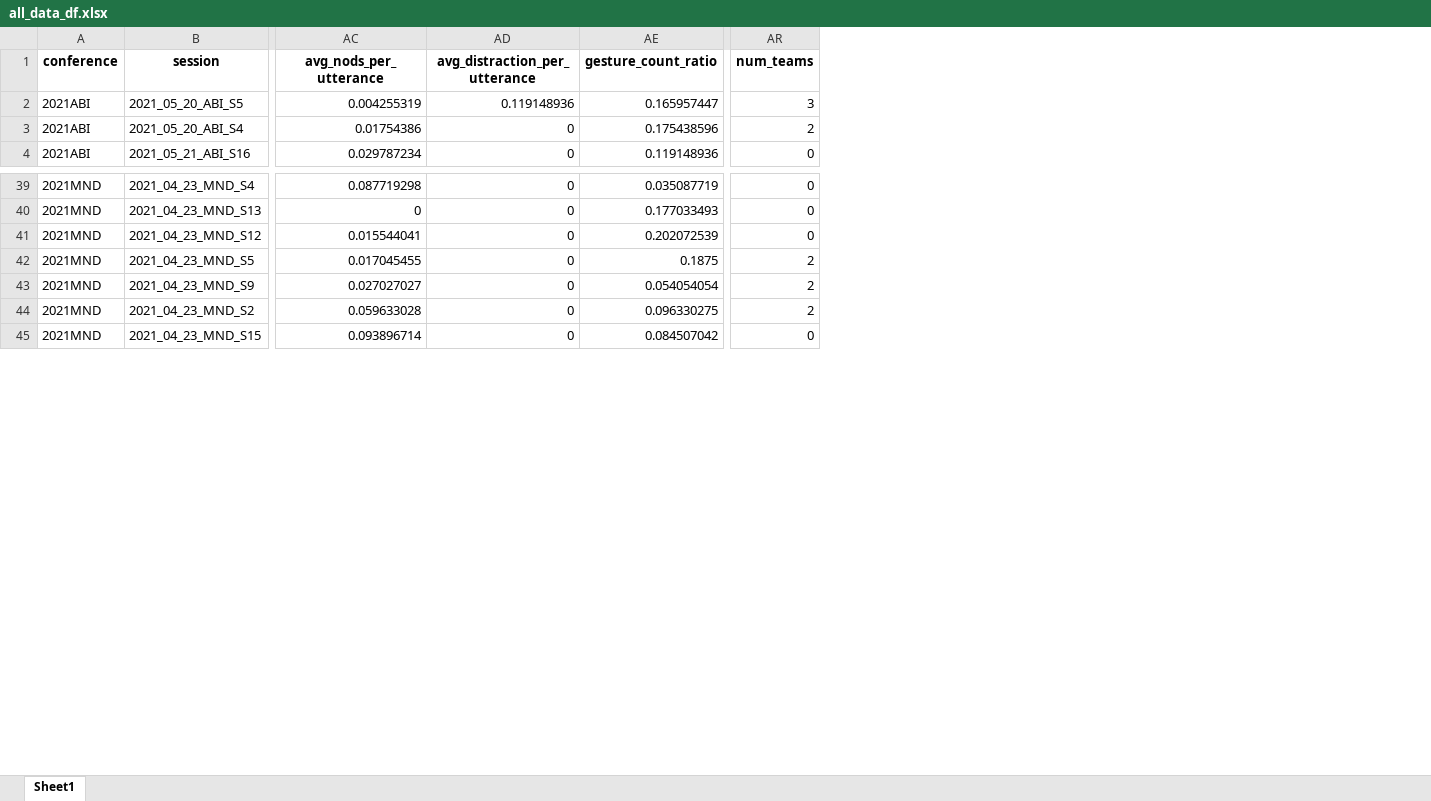
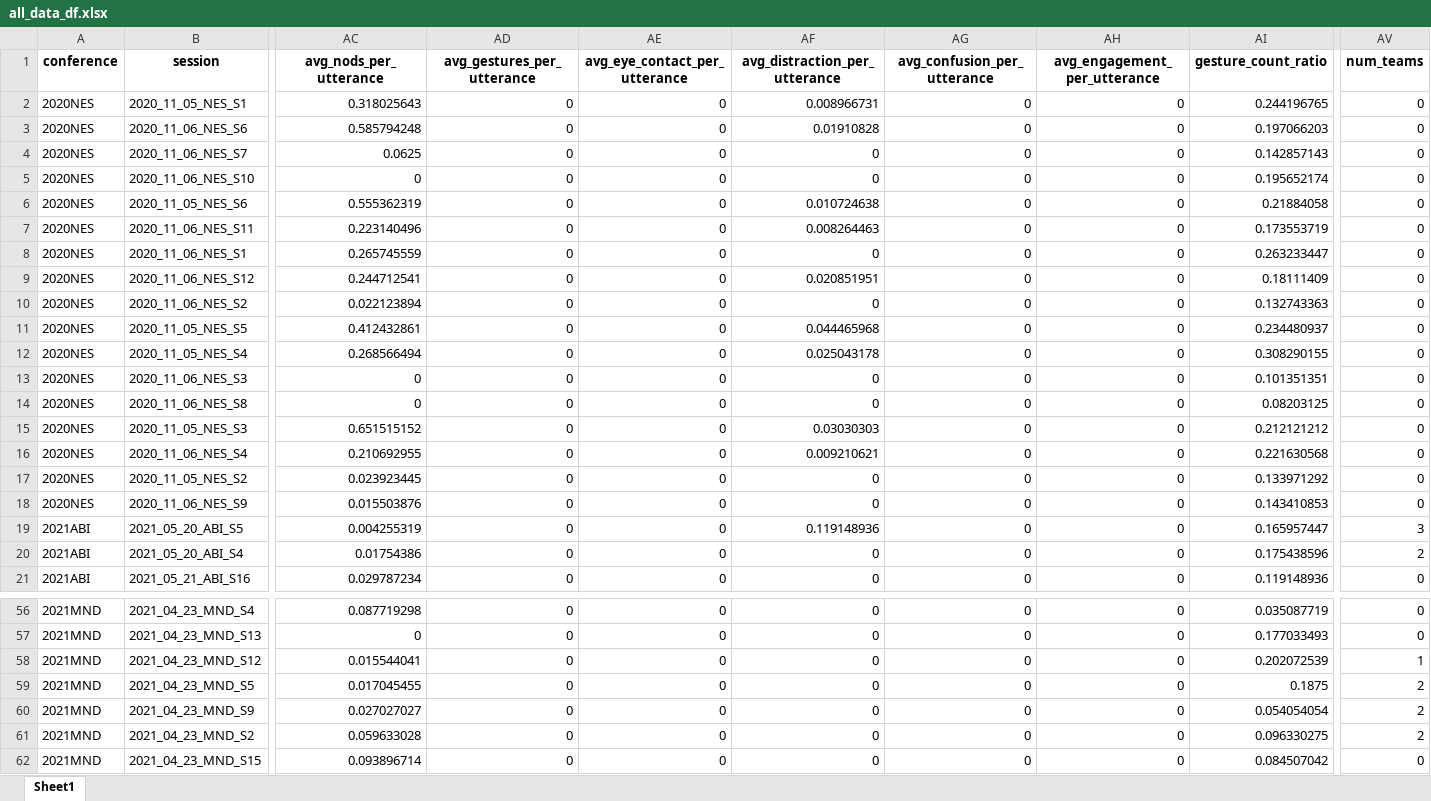
Before and after one commit to eveyhuang/gemini_data_analysis, an Excel workbook: all_data_df.xlsx, sheet Sheet1, drawn as a sheet; only a part is shown, gaps mark what is left out; values as stored, in another font and other column widths than the file's, no borders; addresses are those after the commit; rows hold the shown columns only; the diff names each change by its address in the sheet, - before the commit and + after, or states it on an @@ line.

```diff
--- a/all_data_df.xlsx (sheet Sheet1)
+++ b/all_data_df.xlsx (sheet Sheet1)
+column AD (avg_gestures_per_utterance), rows 19-21: all 0; rows 56-62: all 0
+column AE (avg_eye_contact_per_utterance), rows 19-21: all 0; rows 56-62: all 0
+column AG (avg_confusion_per_utterance), rows 19-21: all 0; rows 56-62: all 0
+column AH (avg_engagement_per_utterance), rows 19-21: all 0; rows 56-62: all 0
+row 2: 2020NES | 2020_11_05_NES_S1 | 0.318025643 | 0 | 0 | 0.008966731 | 0 | 0 | 0.244196765 | 0
+row 3: 2020NES | 2020_11_06_NES_S6 | 0.585794248 | 0 | 0 | 0.01910828 | 0 | 0 | 0.197066203 | 0
+row 4: 2020NES | 2020_11_06_NES_S7 | 0.0625 | 0 | 0 | 0 | 0 | 0 | 0.142857143 | 0
+row 5: 2020NES | 2020_11_06_NES_S10 | 0 | 0 | 0 | 0 | 0 | 0 | 0.195652174 | 0
+row 6: 2020NES | 2020_11_05_NES_S6 | 0.555362319 | 0 | 0 | 0.010724638 | 0 | 0 | 0.21884058 | 0
+row 7: 2020NES | 2020_11_06_NES_S11 | 0.223140496 | 0 | 0 | 0.008264463 | 0 | 0 | 0.173553719 | 0
+row 8: 2020NES | 2020_11_06_NES_S1 | 0.265745559 | 0 | 0 | 0 | 0 | 0 | 0.263233447 | 0
+row 9: 2020NES | 2020_11_06_NES_S12 | 0.244712541 | 0 | 0 | 0.020851951 | 0 | 0 | 0.18111409 | 0
+row 10: 2020NES | 2020_11_06_NES_S2 | 0.022123894 | 0 | 0 | 0 | 0 | 0 | 0.132743363 | 0
+row 11: 2020NES | 2020_11_05_NES_S5 | 0.412432861 | 0 | 0 | 0.044465968 | 0 | 0 | 0.234480937 | 0
+row 12: 2020NES | 2020_11_05_NES_S4 | 0.268566494 | 0 | 0 | 0.025043178 | 0 | 0 | 0.308290155 | 0
+row 13: 2020NES | 2020_11_06_NES_S3 | 0 | 0 | 0 | 0 | 0 | 0 | 0.101351351 | 0
+row 14: 2020NES | 2020_11_06_NES_S8 | 0 | 0 | 0 | 0 | 0 | 0 | 0.08203125 | 0
+row 15: 2020NES | 2020_11_05_NES_S3 | 0.651515152 | 0 | 0 | 0.03030303 | 0 | 0 | 0.212121212 | 0
+row 16: 2020NES | 2020_11_06_NES_S4 | 0.210692955 | 0 | 0 | 0.009210621 | 0 | 0 | 0.221630568 | 0
+row 17: 2020NES | 2020_11_05_NES_S2 | 0.023923445 | 0 | 0 | 0 | 0 | 0 | 0.133971292 | 0
+row 18: 2020NES | 2020_11_06_NES_S9 | 0.015503876 | 0 | 0 | 0 | 0 | 0 | 0.143410853 | 0
-AV58 (num_teams): 0
+AV58 (num_teams): 1
```
Also changed, not shown: 3 other files.
